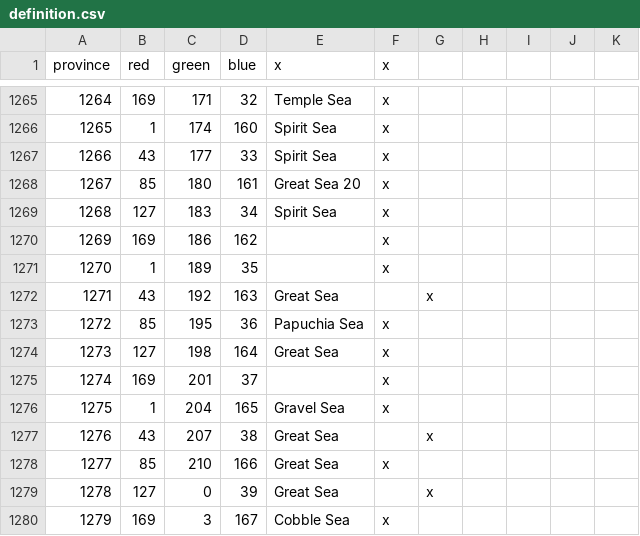
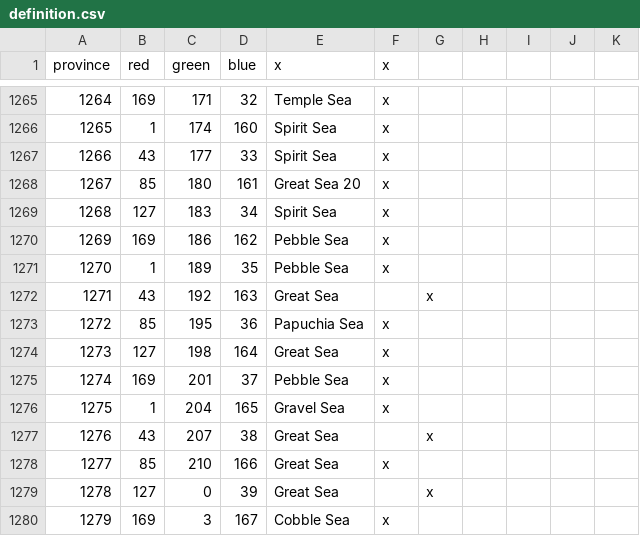
Before and after one commit to locustgate/Hylian-Kings, a CSV file: Hylian Kings/map/definition.csv, drawn as a sheet; only a part is shown, gaps mark what is left out; the diff covers the shown part only.

```diff
--- a/Hylian Kings/map/definition.csv
+++ b/Hylian Kings/map/definition.csv
@@ -1269,4 +1269,4 @@ province;red;green;blue;x;x
 1268;127;183;34;Spirit Sea;x
-1269;169;186;162;;x
-1270;1;189;35;;x
+1269;169;186;162;Pebble Sea;x
+1270;1;189;35;Pebble Sea;x
 1271;43;192;163;Great Sea;;x
@@ -1274,3 +1274,3 @@ province;red;green;blue;x;x
 1273;127;198;164;Great Sea;x
-1274;169;201;37;;x
+1274;169;201;37;Pebble Sea;x
 1275;1;204;165;Gravel Sea;x
```
Also changed, not shown: 18 edited cells elsewhere in this file, Hylian Kings/localisation/0_Province_names.csv, 2 other files.
